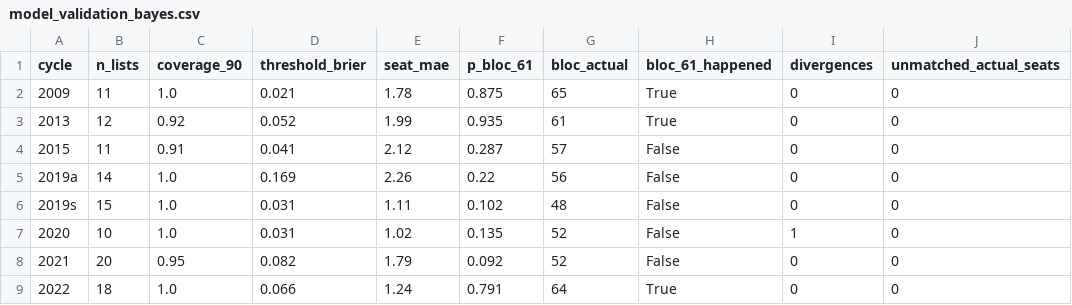
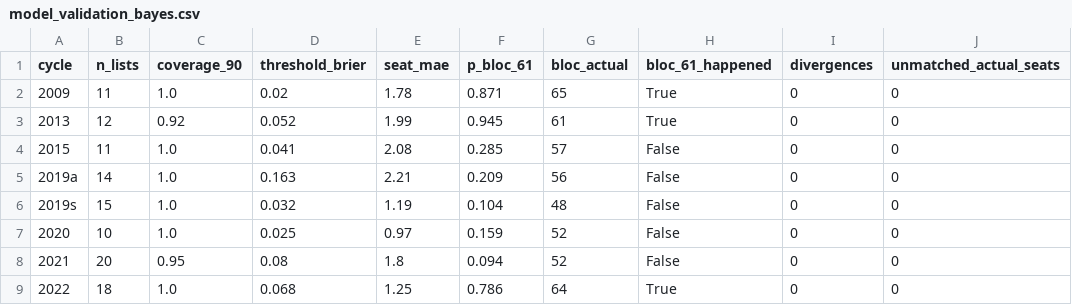
Before and after one commit to idoherling/2026_Election_Model, a CSV file: data/processed/model_validation_bayes.csv, drawn as a sheet.

```diff
--- a/data/processed/model_validation_bayes.csv
+++ b/data/processed/model_validation_bayes.csv
@@ -1,9 +1,9 @@
 cycle,n_lists,coverage_90,threshold_brier,seat_mae,p_bloc_61,bloc_actual,bloc_61_happened,divergences,unmatched_actual_seats
-2009,11,1.0,0.021,1.78,0.875,65,True,0,0
-2013,12,0.92,0.052,1.99,0.935,61,True,0,0
-2015,11,0.91,0.041,2.12,0.287,57,False,0,0
-2019a,14,1.0,0.169,2.26,0.22,56,False,0,0
-2019s,15,1.0,0.031,1.11,0.102,48,False,0,0
-2020,10,1.0,0.031,1.02,0.135,52,False,1,0
-2021,20,0.95,0.082,1.79,0.092,52,False,0,0
-2022,18,1.0,0.066,1.24,0.791,64,True,0,0
+2009,11,1.0,0.02,1.78,0.871,65,True,0,0
+2013,12,0.92,0.052,1.99,0.945,61,True,0,0
+2015,11,1.0,0.041,2.08,0.285,57,False,0,0
+2019a,14,1.0,0.163,2.21,0.209,56,False,0,0
+2019s,15,1.0,0.032,1.19,0.104,48,False,0,0
+2020,10,1.0,0.025,0.97,0.159,52,False,0,0
+2021,20,0.95,0.08,1.8,0.094,52,False,0,0
+2022,18,1.0,0.068,1.25,0.786,64,True,0,0
```
Also changed, not shown: data/processed/model_validation_bayes_lists.csv.
